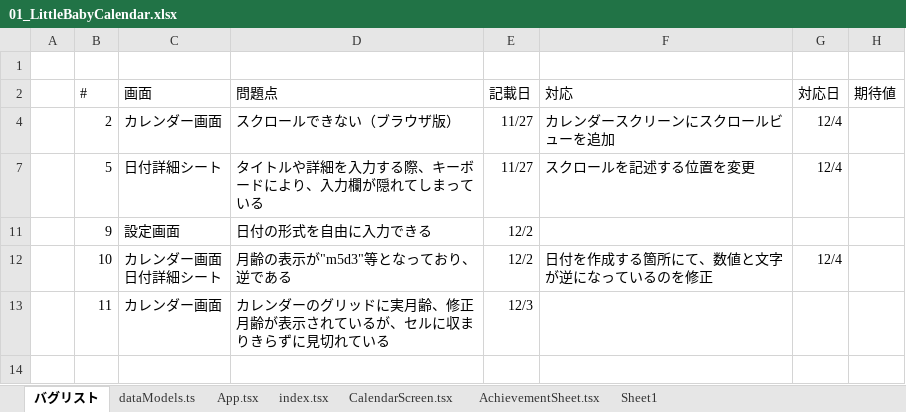
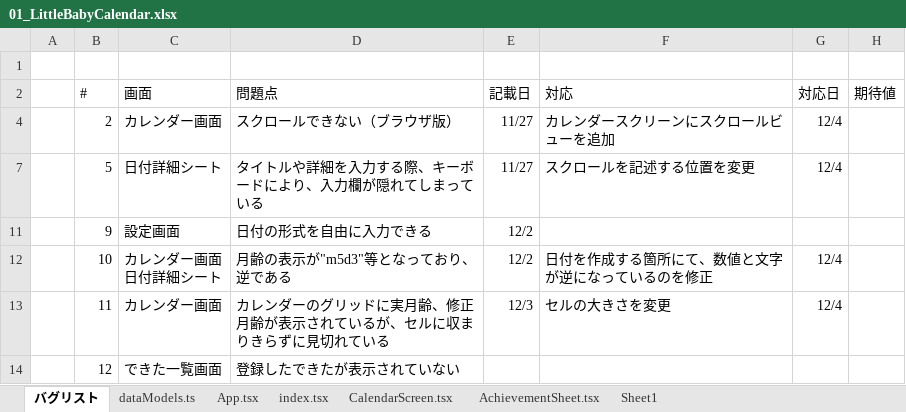
Before and after one commit to tsuku723/little-baby-calendar, an Excel workbook: docs/01_LittleBabyCalendar.xlsx, sheet バグリスト, drawn as a sheet; values as stored, in another font and other column widths than the file's, no borders; the diff names each change by its address in the sheet, - before the commit and + after, or states it on an @@ line.

```diff
--- a/docs/01_LittleBabyCalendar.xlsx (sheet バグリスト)
+++ b/docs/01_LittleBabyCalendar.xlsx (sheet バグリスト)
-F13 (対応): (empty)
+F13 (対応): セルの大きさを変更
-G13 (対応日): (empty)
+G13 (対応日): 12/4
+row 14:  | 12 | できた一覧画面 | 登録したできたが表示されていない
```
Also changed, not shown: 3 other files.
